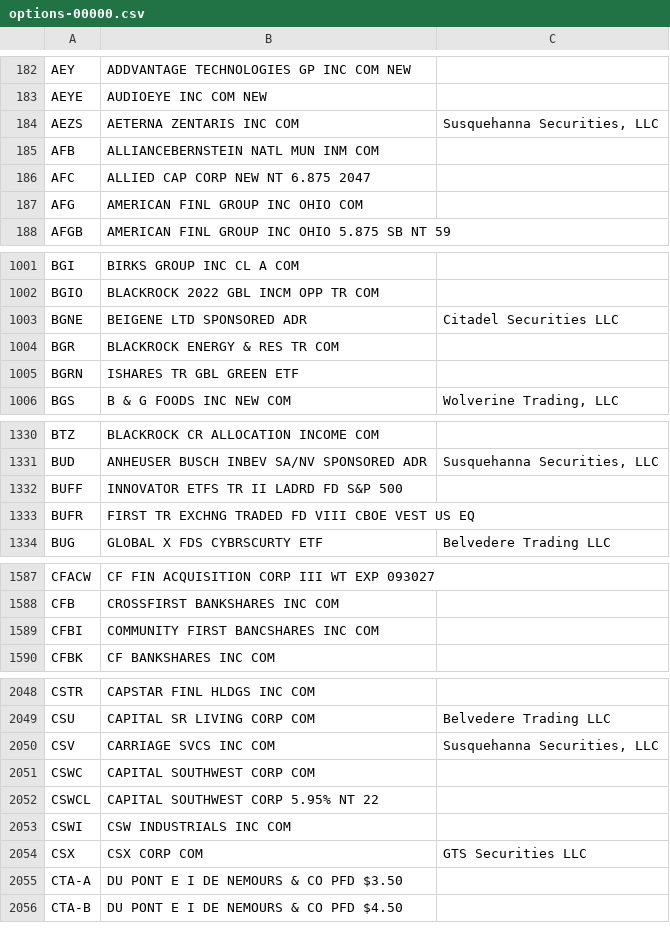
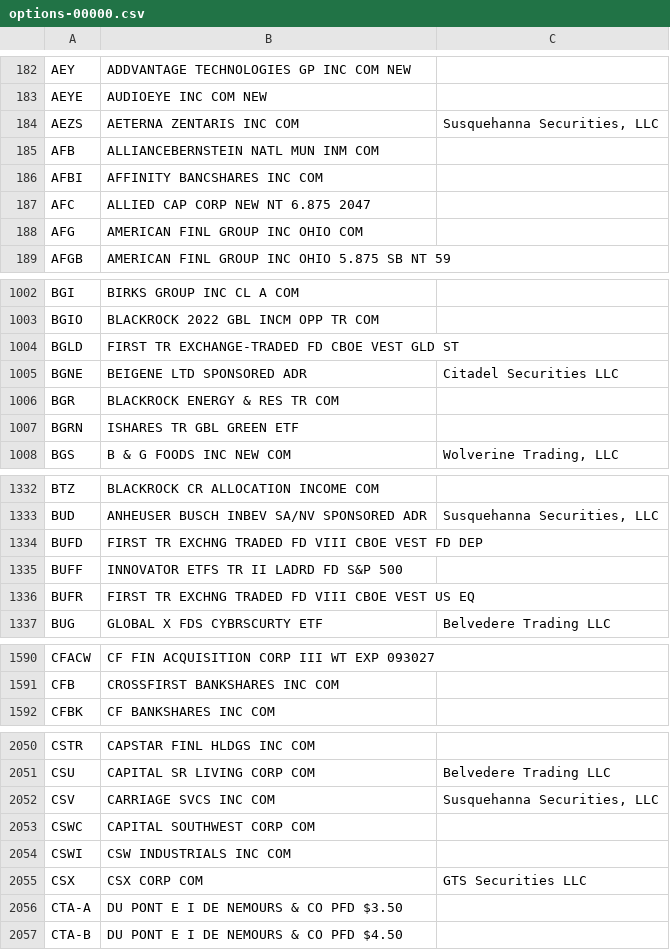
Before and after one commit to haoenhui/usa-optionable-stocks, a CSV file: options-00000.csv, drawn as a sheet; only a part is shown, gaps mark what is left out; the diff covers the shown part only.

```diff
--- a/options-00000.csv
+++ b/options-00000.csv
@@ -185,2 +185,3 @@ AEZS,AETERNA ZENTARIS INC COM,"Susquehanna Securities, LLC"
 AFB,ALLIANCEBERNSTEIN NATL MUN INM COM,
+AFBI,AFFINITY BANCSHARES INC COM,
 AFC,ALLIED CAP CORP NEW NT 6.875 2047,
@@ -1002,2 +1003,3 @@ BGI,BIRKS GROUP INC CL A COM,
 BGIO,BLACKROCK 2022 GBL INCM OPP TR COM,
+BGLD,FIRST TR EXCHANGE-TRADED FD CBOE VEST GLD ST,
 BGNE,BEIGENE LTD SPONSORED ADR,Citadel Securities LLC
@@ -1331,2 +1333,3 @@ BTZ,BLACKROCK CR ALLOCATION INCOME COM,
 BUD,ANHEUSER BUSCH INBEV SA/NV SPONSORED ADR,"Susquehanna Securities, LLC"
+BUFD,FIRST TR EXCHNG TRADED FD VIII CBOE VEST FD DEP,
 BUFF,INNOVATOR ETFS TR II LADRD FD S&P 500,
@@ -1588,3 +1591,2 @@ CFACW,CF FIN ACQUISITION CORP III WT EXP 093027,
 CFB,CROSSFIRST BANKSHARES INC COM,
-CFBI,COMMUNITY FIRST BANCSHARES INC COM,
 CFBK,CF BANKSHARES INC COM,
@@ -2051,3 +2053,2 @@ CSV,CARRIAGE SVCS INC COM,"Susquehanna Securities, LLC"
 CSWC,CAPITAL SOUTHWEST CORP COM,
-CSWCL,CAPITAL SOUTHWEST CORP 5.95% NT 22,
 CSWI,CSW INDUSTRIALS INC COM,
```
Also changed, not shown: 3 edited cells elsewhere in this file, options-02000.csv, options-04000.csv, 2 other files.
